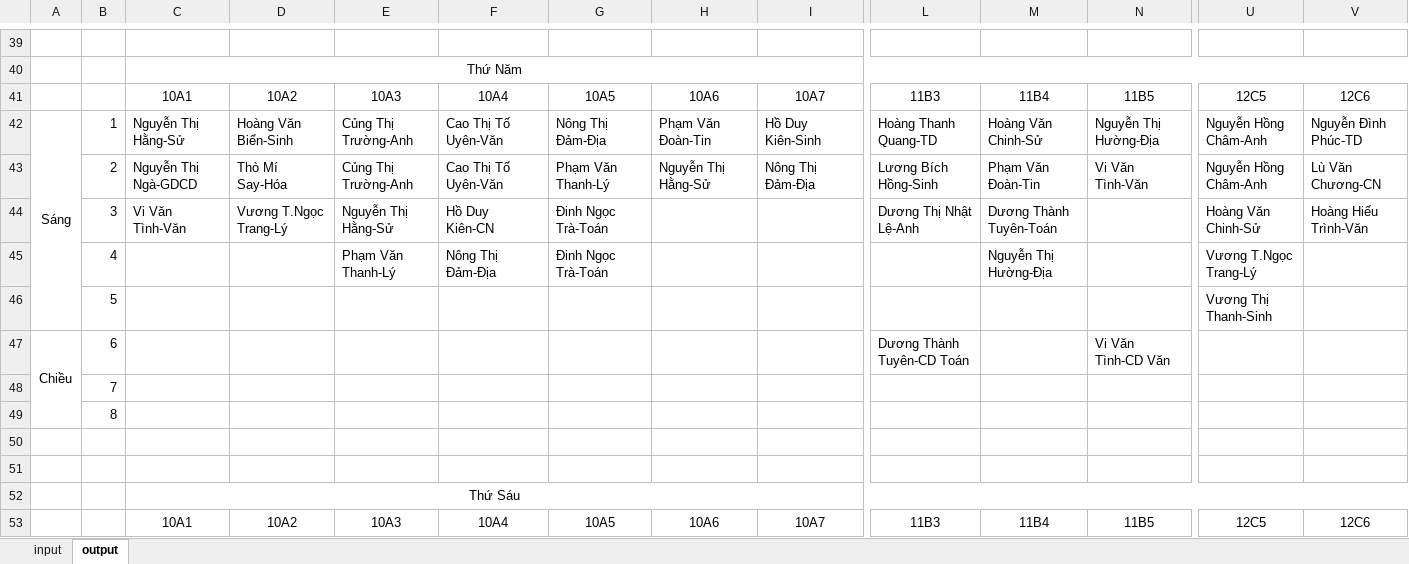
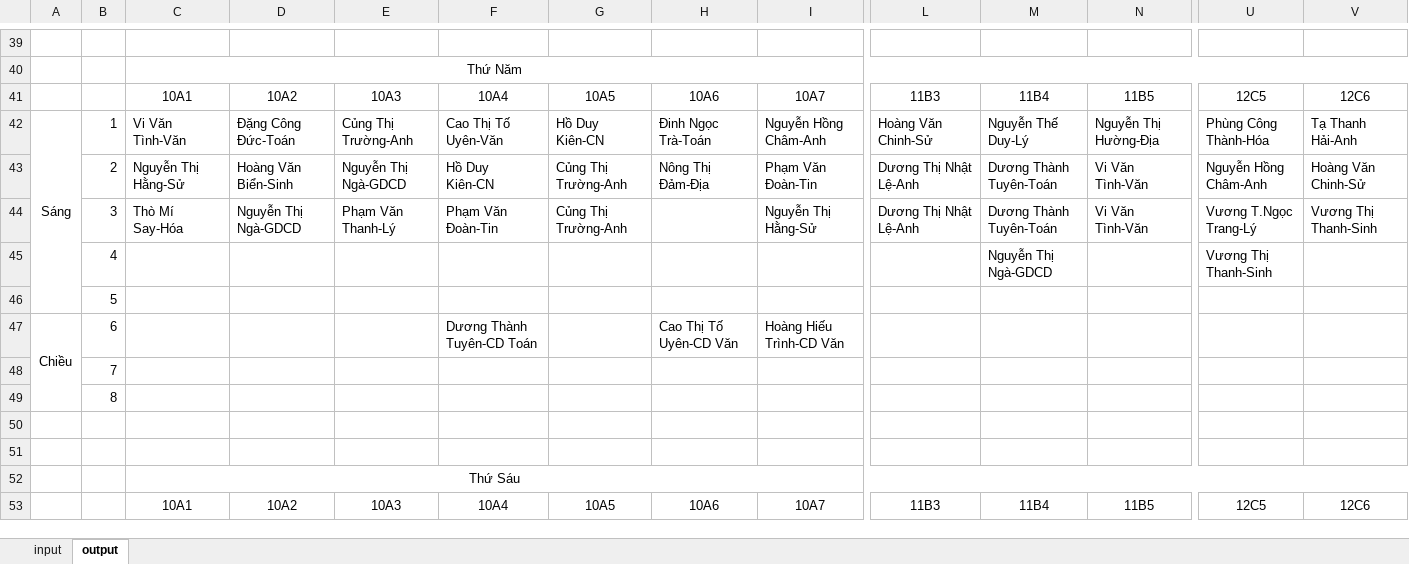
Before and after one commit to cmpedz/ScheduleLessonsProject_THPT_DONG_VAN, an Excel workbook: bin/excel_resources/excel_data.xlsx, sheet output, drawn as a sheet; only a part is shown, gaps mark what is left out; values as stored, in another font and other column widths than the file's, no borders; removed rows and columns are numbered as before the commit, all else as after; rows hold the shown columns only; the diff covers the shown part only; the diff names each change by its address in the sheet, - before the commit and + after, or states it on an @@ line.

```diff
--- a/bin/excel_resources/excel_data.xlsx (sheet output)
+++ b/bin/excel_resources/excel_data.xlsx (sheet output)
-C42: Nguyễn Thị Hằng-Sử
+C42: Vi Văn Tình-Văn
-D42: Hoàng Văn Biển-Sinh
+D42: Đặng Công Đức-Toán
-G42: Nông Thị Đảm-Địa
+G42: Hồ Duy Kiên-CN
-H42: Phạm Văn Đoàn-Tin
+H42: Đinh Ngọc Trà-Toán
-I42: Hồ Duy Kiên-Sinh
+I42: Nguyễn Hồng Châm-Anh
-L42: Hoàng Thanh Quang-TD
+L42: Hoàng Văn Chinh-Sử
-M42: Hoàng Văn Chinh-Sử
+M42: Nguyễn Thế Duy-Lý
-U42: Nguyễn Hồng Châm-Anh
+U42: Phùng Công Thành-Hóa
-V42: Nguyễn Đình Phúc-TD
+V42: Tạ Thanh Hải-Anh
-row 43:  | 2 | Nguyễn Thị Ngà-GDCD | Thò Mí Say-Hóa | Củng Thị Trường-Anh | Cao Thị Tố Uyên-Văn | Phạm Văn Thanh-Lý | Nguyễn Thị Hằng-Sử | Nông Thị Đảm-Địa | Lương Bích Hồng-Sinh | Phạm Văn Đoàn-Tin | Vi Văn Tình-Văn | Nguyễn Hồng Châm-Anh | Lù Văn Chương-CN
-row 44:  | 3 | Vi Văn Tình-Văn | Vương T.Ngọc Trang-Lý | Nguyễn Thị Hằng-Sử | Hồ Duy Kiên-CN | Đinh Ngọc Trà-Toán |  |  | Dương Thị Nhật Lệ-Anh | Dương Thành Tuyên-Toán |  | Hoàng Văn Chinh-Sử | Hoàng Hiếu Trình-Văn
-row 45:  | 4 |  |  | Phạm Văn Thanh-Lý | Nông Thị Đảm-Địa | Đinh Ngọc Trà-Toán |  |  |  | Nguyễn Thị Hường-Địa |  | Vương T.Ngọc Trang-Lý
-row 46:  | 5 |  |  |  |  |  |  |  |  |  |  | Vương Thị Thanh-Sinh
+row 43:  | 2 | Nguyễn Thị Hằng-Sử | Hoàng Văn Biển-Sinh | Nguyễn Thị Ngà-GDCD | Hồ Duy Kiên-CN | Củng Thị Trường-Anh | Nông Thị Đảm-Địa | Phạm Văn Đoàn-Tin | Dương Thị Nhật Lệ-Anh | Dương Thành Tuyên-Toán | Vi Văn Tình-Văn | Nguyễn Hồng Châm-Anh | Hoàng Văn Chinh-Sử
+row 44:  | 3 | Thò Mí Say-Hóa | Nguyễn Thị Ngà-GDCD | Phạm Văn Thanh-Lý | Phạm Văn Đoàn-Tin | Củng Thị Trường-Anh |  | Nguyễn Thị Hằng-Sử | Dương Thị Nhật Lệ-Anh | Dương Thành Tuyên-Toán | Vi Văn Tình-Văn | Vương T.Ngọc Trang-Lý | Vương Thị Thanh-Sinh
+row 45:  | 4 |  |  |  |  |  |  |  |  | Nguyễn Thị Ngà-GDCD |  | Vương Thị Thanh-Sinh
@@ row 58 moved to row 46: 5 @@
-F47: (empty)
+F47: Dương Thành Tuyên-CD Toán
-H47: (empty)
+H47: Cao Thị Tố Uyên-CD Văn
-I47: (empty)
+I47: Hoàng Hiếu Trình-CD Văn
-L47: Dương Thành Tuyên-CD Toán
+L47: (empty)
-N47: Vi Văn Tình-CD Văn
+N47: (empty)
```
Also changed, not shown: 17 added rows, 16 removed rows and 100 edited cells elsewhere in this sheet, sheet input, src/excel_resources/excel_data.xlsx, 32 other files.
